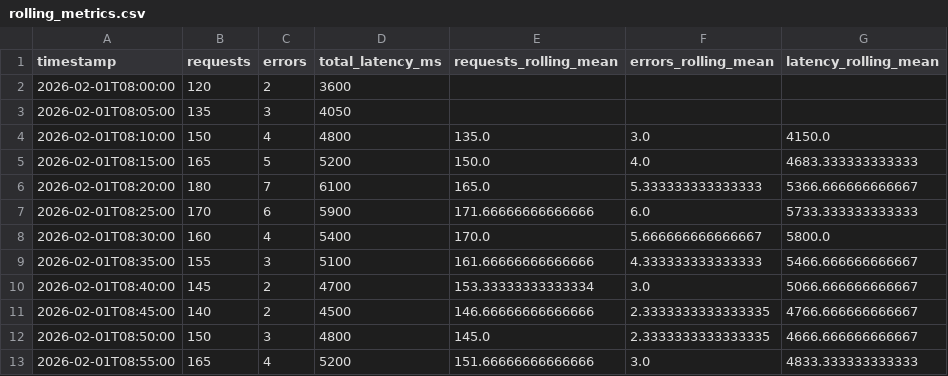
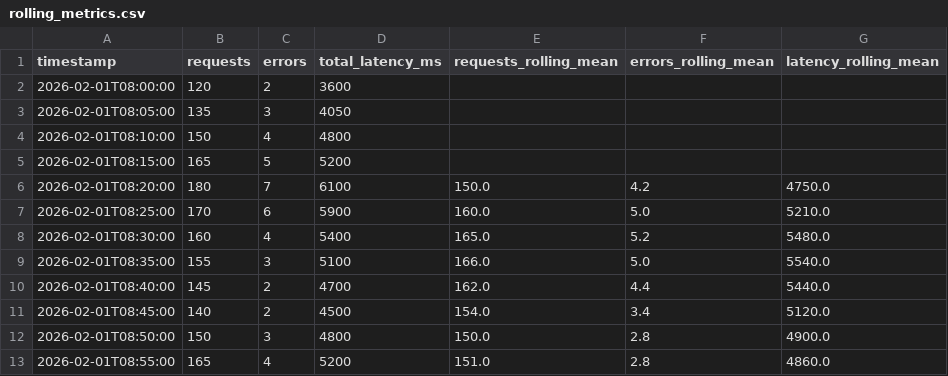
Before and after one commit to dstringer03/cintel-04-rolling-monitoring-custom, a CSV file: artifacts/rolling_metrics.csv, drawn as a sheet; only a part is shown; the diff covers the shown part only.

Commit message:
Compare rolling windows of 3 and 5 and document D2 experiment

```diff
--- a/artifacts/rolling_metrics.csv
+++ b/artifacts/rolling_metrics.csv
@@ -3,11 +3,11 @@ timestamp,requests,errors,total_latency_ms,requests_rolling_mean,errors_rolling_
 2026-02-01T08:05:00,135,3,4050,,,
-2026-02-01T08:10:00,150,4,4800,135.0,3.0,4150.0
-2026-02-01T08:15:00,165,5,5200,150.0,4.0,4683.333333333333
-2026-02-01T08:20:00,180,7,6100,165.0,5.333333333333333,5366.666666666667
-2026-02-01T08:25:00,170,6,5900,171.66666666666666,6.0,5733.333333333333
-2026-02-01T08:30:00,160,4,5400,170.0,5.666666666666667,5800.0
-2026-02-01T08:35:00,155,3,5100,161.66666666666666,4.333333333333333,5466.666666666667
-2026-02-01T08:40:00,145,2,4700,153.33333333333334,3.0,5066.666666666667
-2026-02-01T08:45:00,140,2,4500,146.66666666666666,2.3333333333333335,4766.666666666667
-2026-02-01T08:50:00,150,3,4800,145.0,2.3333333333333335,4666.666666666667
-2026-02-01T08:55:00,165,4,5200,151.66666666666666,3.0,4833.333333333333
+2026-02-01T08:10:00,150,4,4800,,,
+2026-02-01T08:15:00,165,5,5200,,,
+2026-02-01T08:20:00,180,7,6100,150.0,4.2,4750.0
+2026-02-01T08:25:00,170,6,5900,160.0,5.0,5210.0
+2026-02-01T08:30:00,160,4,5400,165.0,5.2,5480.0
+2026-02-01T08:35:00,155,3,5100,166.0,5.0,5540.0
+2026-02-01T08:40:00,145,2,4700,162.0,4.4,5440.0
+2026-02-01T08:45:00,140,2,4500,154.0,3.4,5120.0
+2026-02-01T08:50:00,150,3,4800,150.0,2.8,4900.0
+2026-02-01T08:55:00,165,4,5200,151.0,2.8,4860.0
```
Also changed, not shown: 140 edited cells elsewhere in this file, 4 other files.
